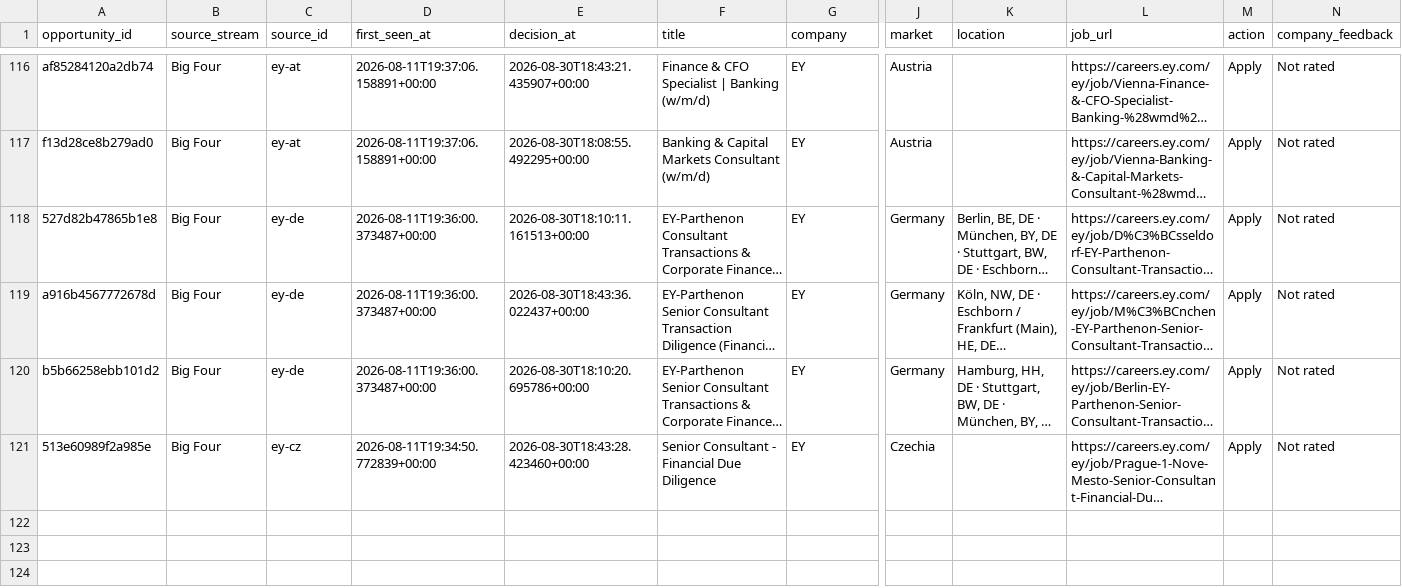
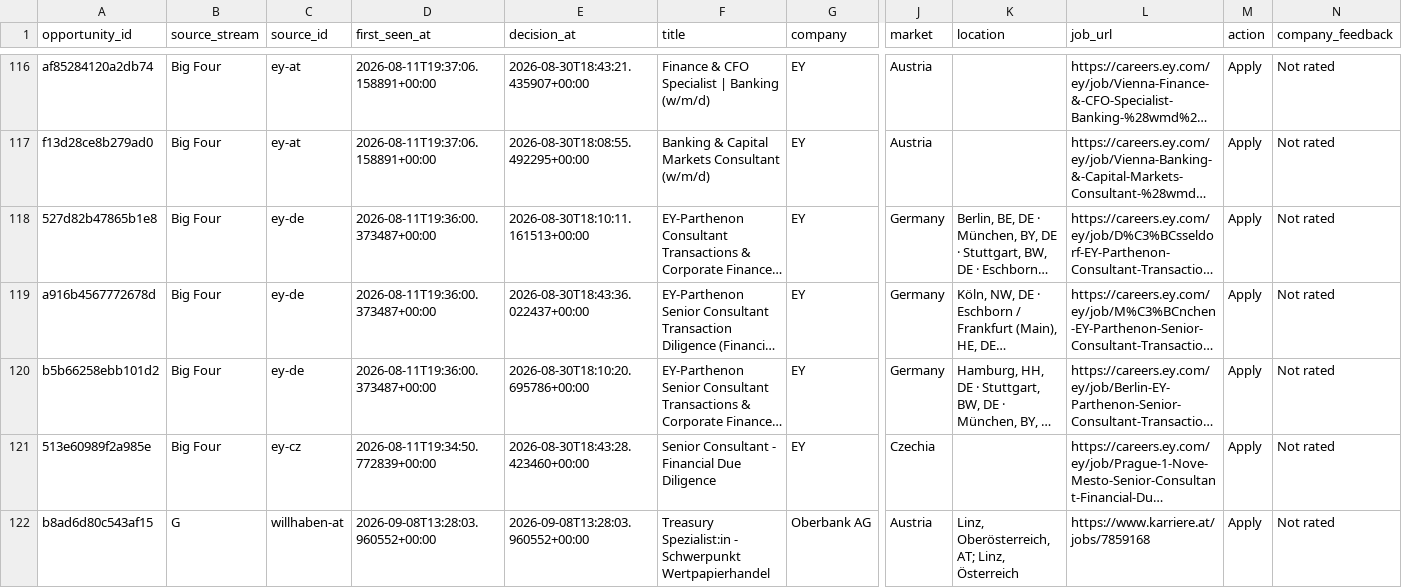
Before and after one commit to ORosa10/ProfessionalDashboard, a CSV file: data/opportunity_history.csv, drawn as a sheet; only a part is shown, gaps mark what is left out; long unchanged cells end in …; rows hold the shown columns only; the diff names each change by its address in the sheet, - before the commit and + after, or states it on an @@ line.

Commit message:
Record email shortlist action and feedback

```diff
--- a/data/opportunity_history.csv
+++ b/data/opportunity_history.csv
+row 122: b8ad6d80c543af15 | G | willhaben-at | 2026-09-08T13:28:03.960552+00:00 | 2026-09-08T13:28:03.960552+00:00 | Treasury Spezialist:in - Schwerpunkt Wertpapierhandel | Oberbank AG | Austria | Linz, Oberösterreich, AT; Linz, Österreich | https://www.karriere.at/jobs/7859168 | Apply | Not rated
```
